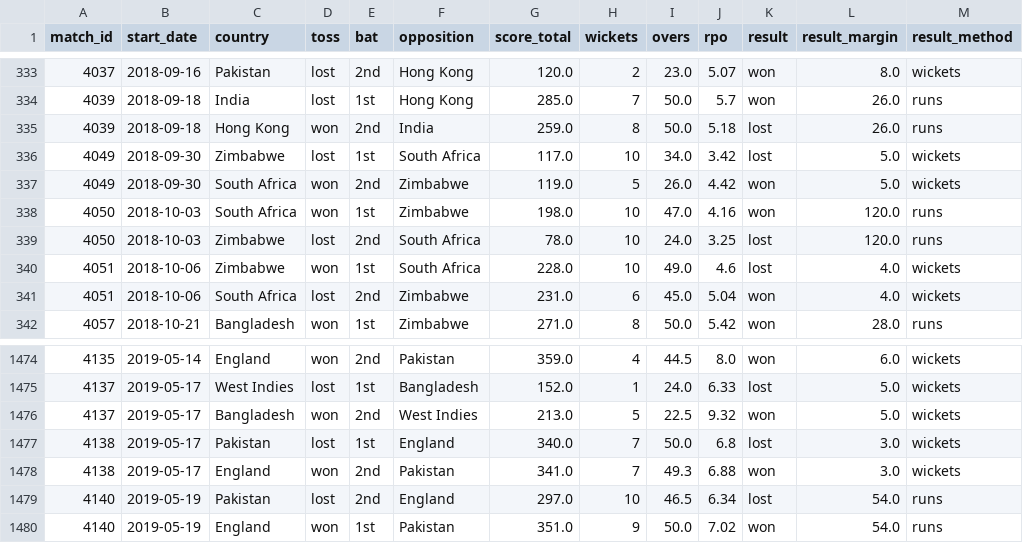
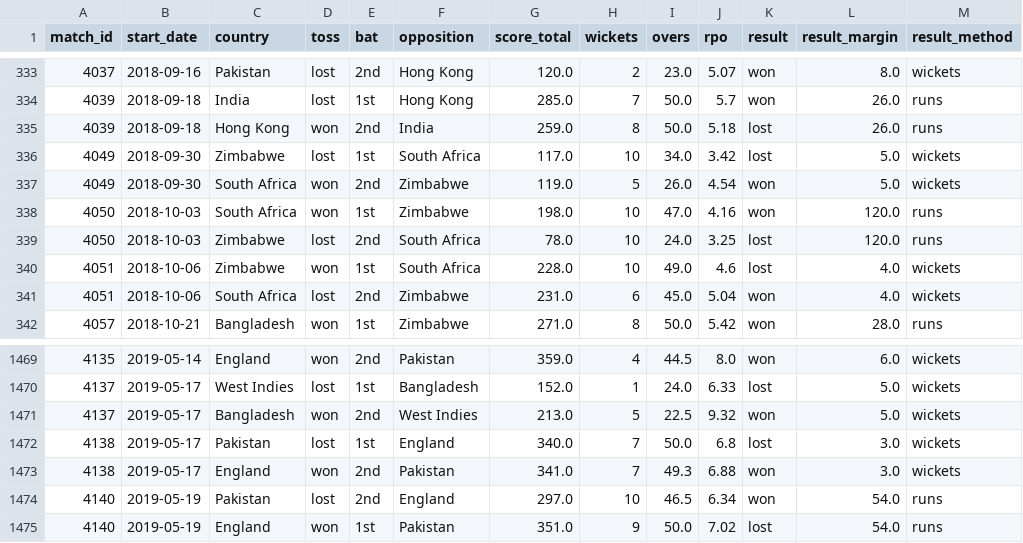
Before and after one commit to matt-fielding8/ODI_Cricket, a CSV file: Data/processed/ODI_totals_clean.csv (was Data/interim/ODI_totals_clean.csv), drawn as a sheet; only a part is shown, gaps mark what is left out; the diff covers the shown part only.

```diff
--- a/Data/interim/ODI_totals_clean.csv
+++ b/Data/processed/ODI_totals_clean.csv
@@ -336,3 +336,3 @@ match_id,start_date,country,toss,bat,opposition,score_total,wickets,overs,rpo,re
 4049,2018-09-30,Zimbabwe,lost,1st,South Africa,117.0,10,34.0,3.42,lost,5.0,wickets
-4049,2018-09-30,South Africa,won,2nd,Zimbabwe,119.0,5,26.0,4.42,won,5.0,wickets
+4049,2018-09-30,South Africa,won,2nd,Zimbabwe,119.0,5,26.0,4.54,won,5.0,wickets
 4050,2018-10-03,South Africa,won,1st,Zimbabwe,198.0,10,47.0,4.16,won,120.0,runs
@@ -1478,3 +1473,3 @@ match_id,start_date,country,toss,bat,opposition,score_total,wickets,overs,rpo,re
 4138,2019-05-17,England,won,2nd,Pakistan,341.0,7,49.3,6.88,won,3.0,wickets
-4140,2019-05-19,Pakistan,lost,2nd,England,297.0,10,46.5,6.34,lost,54.0,runs
-4140,2019-05-19,England,won,1st,Pakistan,351.0,9,50.0,7.02,won,54.0,runs
+4140,2019-05-19,Pakistan,lost,2nd,England,297.0,10,46.5,6.34,won,54.0,runs
+4140,2019-05-19,England,won,1st,Pakistan,351.0,9,50.0,7.02,lost,54.0,runs
```
Also changed, not shown: 5 removed rows elsewhere in this file, Data/interim/missing_totals_data.csv, Data/processed/ODI_match_clean.csv, 1 other file.
